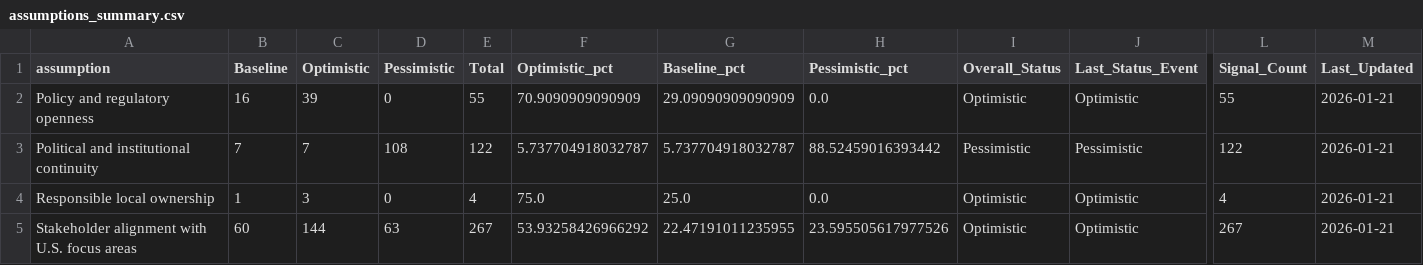
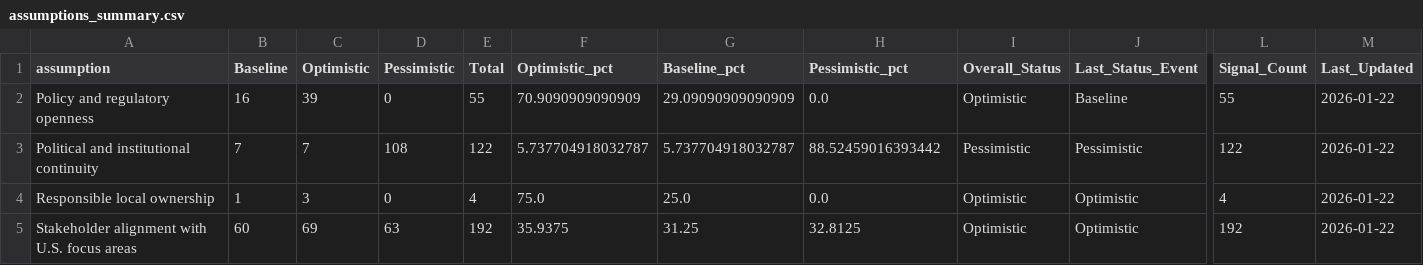
Before and after one commit to usapecrise/US-APEC-RISE-Risk-Monitoring-Suite, a CSV file: assumptions_summary.csv, drawn as a sheet; only a part is shown, gaps mark what is left out; the diff names each change by its address in the sheet, - before the commit and + after, or states it on an @@ line.

```diff
--- a/assumptions_summary.csv
+++ b/assumptions_summary.csv
-J2 (Last_Status_Event): Optimistic
+J2 (Last_Status_Event): Baseline
-M2:M5 (Last_Updated): 2026-01-21
+M2:M5 (Last_Updated): 2026-01-22
-C5 (Optimistic): 144
+C5 (Optimistic): 69
-E5 (Total): 267
+E5 (Total): 192
-F5 (Optimistic_pct): 53.93258426966292
+F5 (Optimistic_pct): 35.9375
-G5 (Baseline_pct): 22.47191011235955
+G5 (Baseline_pct): 31.25
-H5 (Pessimistic_pct): 23.595505617977526
+H5 (Pessimistic_pct): 32.8125
-L5 (Signal_Count): 267
+L5 (Signal_Count): 192
```
Also changed, not shown: assumptions_evidence.csv, assumptions_status_cards.csv, 30 other files.
